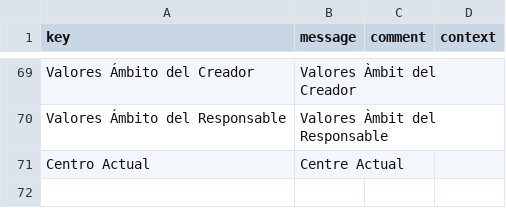
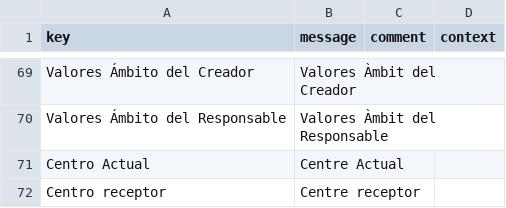
Before and after one commit to educaflow/pruebasLorenzo, a CSV file: src/main/java/com/educaflow/apps/expedientes/common/domains/i18n_ca.csv, drawn as a sheet; only a part is shown, gaps mark what is left out; the diff names each change by its address in the sheet, - before the commit and + after, or states it on an @@ line.

Commit message:
Refactorizar el ExpedienteController creando las clases "Tramitador" y "ActionRequestHelper"

```diff
--- a/src/main/java/com/educaflow/apps/expedientes/common/domains/i18n_ca.csv
+++ b/src/main/java/com/educaflow/apps/expedientes/common/domains/i18n_ca.csv
+row 72: Centro receptor | Centre receptor
```
Also changed, not shown: src/main/java/com/educaflow/apps/expedientes/common/domains/i18n_es.csv, 8 other files.
